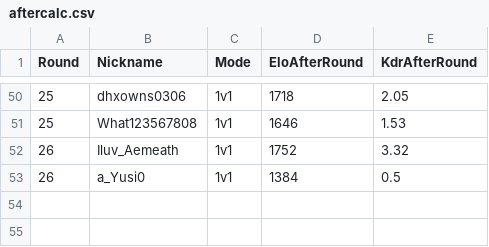
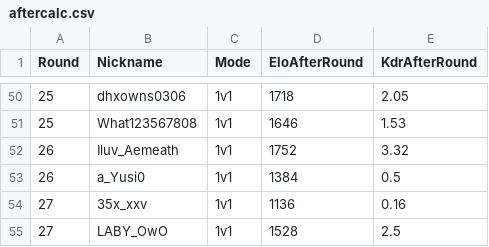
Before and after one commit to Yusi0/RLSS, a CSV file: aftercalc.csv, drawn as a sheet; only a part is shown, gaps mark what is left out; the diff names each change by its address in the sheet, - before the commit and + after, or states it on an @@ line.

Commit message:
REDLINER 전적 업데이트 (aftercalc.csv)

```diff
--- a/aftercalc.csv
+++ b/aftercalc.csv
+row 54: 27 | 35x_xxv | 1v1 | 1136 | 0.16
+row 55: 27 | LABY_OwO | 1v1 | 1528 | 2.5
```
